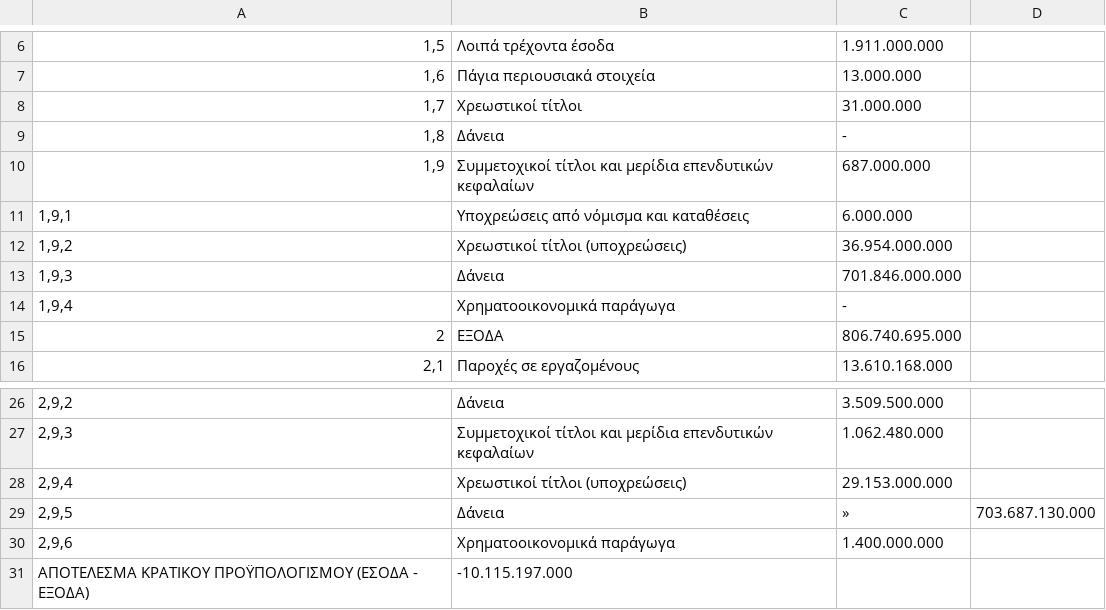
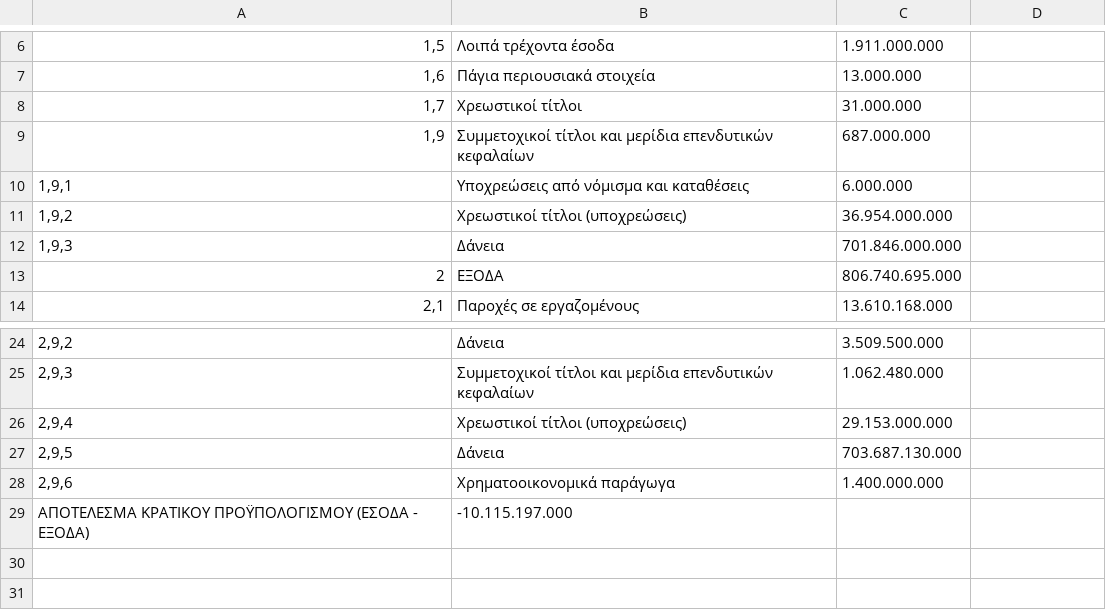
Before and after one commit to MyrtoNtokou/DhmosiaBytes, a CSV file: src/main/resources/proypologismos2022.csv, drawn as a sheet; only a part is shown, gaps mark what is left out.

```diff
--- a/src/main/resources/proypologismos2022.csv
+++ b/src/main/resources/proypologismos2022.csv
@@ -8,3 +8,2 @@
 1,7;Χρεωστικοί τίτλοι;31.000.000;
-1,8;Δάνεια;-;
 1,9;Συμμετοχικοί τίτλοι και μερίδια επενδυτικών κεφαλαίων;687.000.000;
@@ -13,3 +12,2 @@
 1,9,3;Δάνεια;701.846.000.000;
-1,9,4;Χρηματοοικονομικά παράγωγα;-;
 2; ΕΞΟΔΑ;806.740.695.000;
@@ -28,3 +26,3 @@
 2,9,4;Χρεωστικοί τίτλοι (υποχρεώσεις);29.153.000.000;
-2,9,5;Δάνεια;»;703.687.130.000;
+2,9,5;Δάνεια;703.687.130.000;
 2,9,6;Χρηματοοικονομικά παράγωγα;1.400.000.000;
```
Also changed, not shown: src/main/resources/proypologismos2020.csv, src/main/resources/proypologismos2020anaypourgeio.csv, 6 other files.
